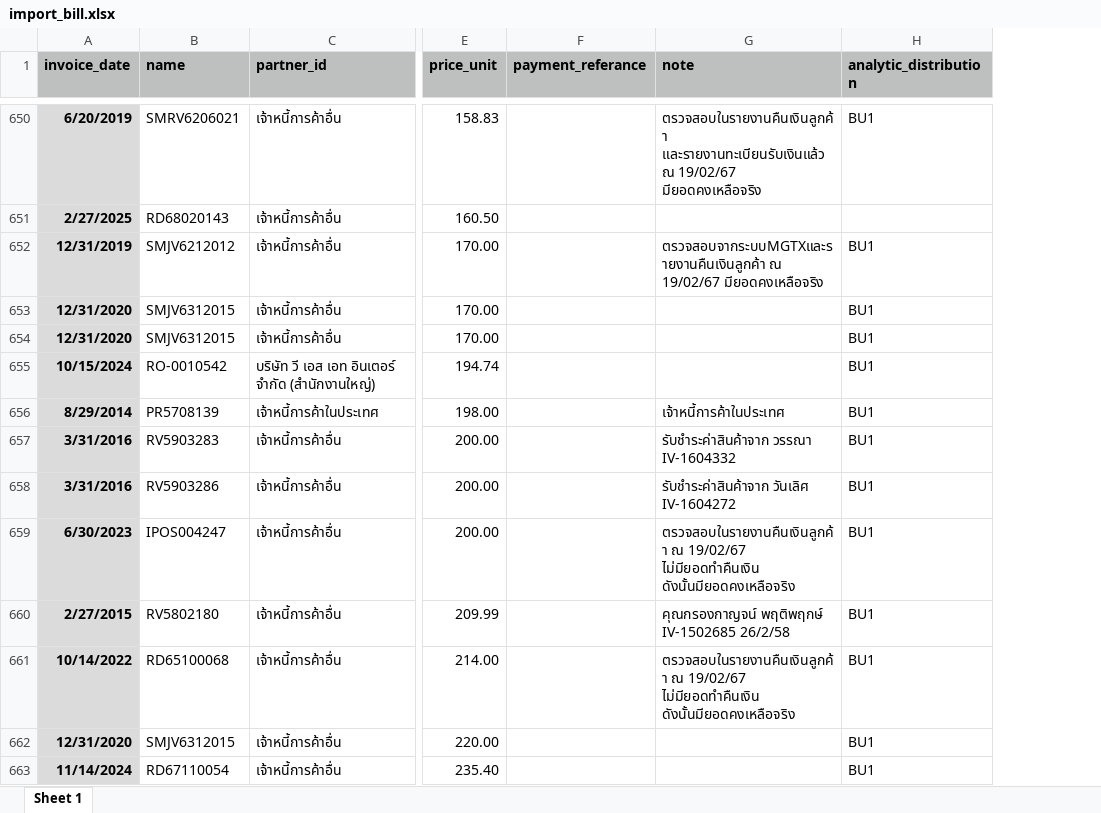
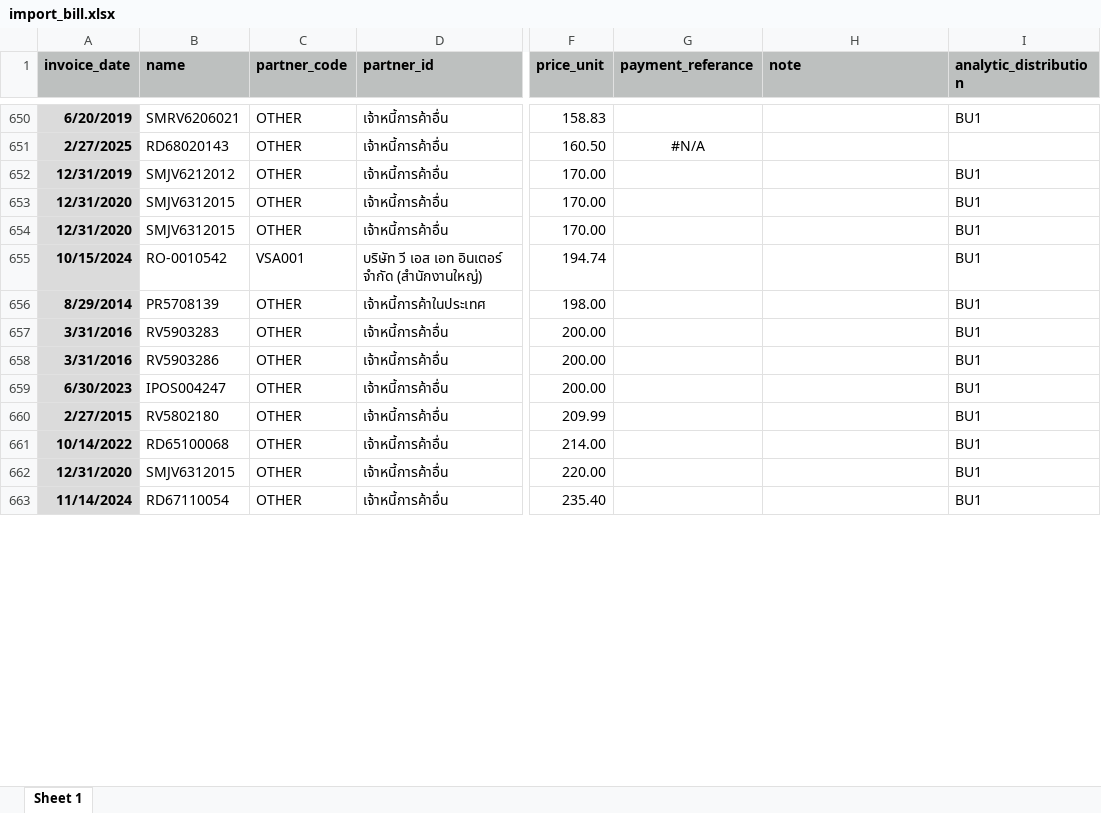
Before and after one commit to apcball/Project1, an Excel workbook: Data_file/import_bill.xlsx, sheet Sheet 1, drawn as a sheet; only a part is shown, gaps mark what is left out; values as stored, in another font and other column widths than the file's, no borders; addresses are those after the commit; the diff covers the shown part only; the diff names each change by its address in the sheet, - before the commit and + after, or states it on an @@ line.

```diff
--- a/Data_file/import_bill.xlsx (sheet Sheet 1)
+++ b/Data_file/import_bill.xlsx (sheet Sheet 1)
+column C (partner_code), rows 650-663: OTHER | OTHER | OTHER | OTHER | OTHER | VSA001 | OTHER | OTHER | OTHER | OTHER | OTHER | OTHER | OTHER | OTHER
-H650 (note): ตรวจสอบในรายงานคืนเงินลูกค้า และรายงานทะเบียนรับเงินแล้ว ณ 19/02/67 มียอดคงเหลือจริง
+H650 (note): (empty)
-G651 (payment_referance): (empty)
+G651 (payment_referance): #N/A
-H652 (note): ตรวจสอบจากระบบMGTXและรายงานคืนเงินลูกค้า ณ 19/02/67 มียอดคงเหลือจริง
+H652 (note): (empty)
-H656 (note): เจ้าหนี้การค้าในประเทศ
+H656 (note): (empty)
-H657 (note): รับชำระค่าสินค้าจาก วรรณา IV-1604332
+H657 (note): (empty)
-H658 (note): รับชำระค่าสินค้าจาก วันเลิศ IV-1604272
+H658 (note): (empty)
-H659 (note): ตรวจสอบในรายงานคืนเงินลูกค้า ณ 19/02/67 ไม่มียอดทำคืนเงิน ดังนั้นมียอดคงเหลือจริง
+H659 (note): (empty)
-H660 (note): คุณกรองกาญจน์ พฤติพฤกษ์ IV-1502685 26/2/58
+H660 (note): (empty)
-H661 (note): ตรวจสอบในรายงานคืนเงินลูกค้า ณ 19/02/67 ไม่มียอดทำคืนเงิน ดังนั้นมียอดคงเหลือจริง
+H661 (note): (empty)
```
Also changed, not shown: 5 added rows and 144 edited cells elsewhere in this sheet, formulas that keep their value, Data_file/customer_import_rev1.xlsx, 7 other files.
